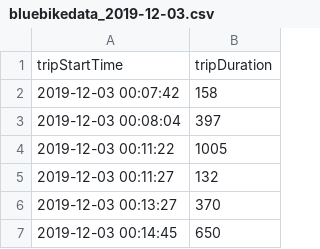
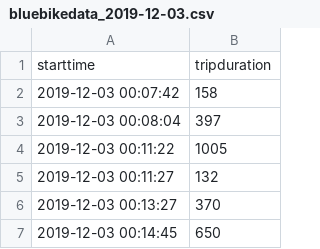
Before and after one commit to dana-bullister/blue-bikes, a CSV file: bluebikedata_2019-12-03.csv, drawn as a sheet; only a part is shown; removed rows and columns are numbered as before the commit, all else as after; the diff names each change by its address in the sheet, - before the commit and + after, or states it on an @@ line.

```diff
--- a/bluebikedata_2019-12-03.csv
+++ b/bluebikedata_2019-12-03.csv
-row 1: tripStartTime | tripDuration
+row 1: starttime | tripduration
```
Also changed, not shown: bluebikedata_2020-03-03.csv, bluebikedata_2020-06-02.csv, 2 other files.
